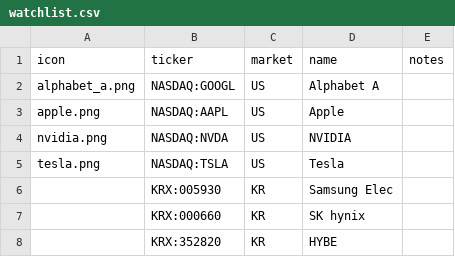
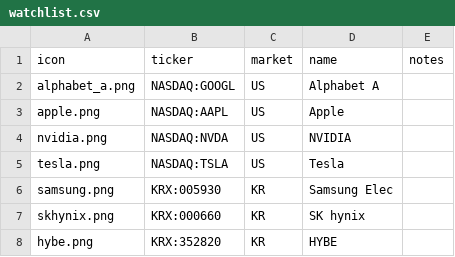
Before and after one commit to onetuks/stock-watcher, a CSV file: data/watchlist.csv, drawn as a sheet.

```diff
--- a/data/watchlist.csv
+++ b/data/watchlist.csv
@@ -5,4 +5,4 @@ nvidia.png,NASDAQ:NVDA,US,NVIDIA,
 tesla.png,NASDAQ:TSLA,US,Tesla,
-,KRX:005930,KR,Samsung Elec,
-,KRX:000660,KR,SK hynix,
-,KRX:352820,KR,HYBE,
+samsung.png,KRX:005930,KR,Samsung Elec,
+skhynix.png,KRX:000660,KR,SK hynix,
+hybe.png,KRX:352820,KR,HYBE,
```
Also changed, not shown: 2 other files.
